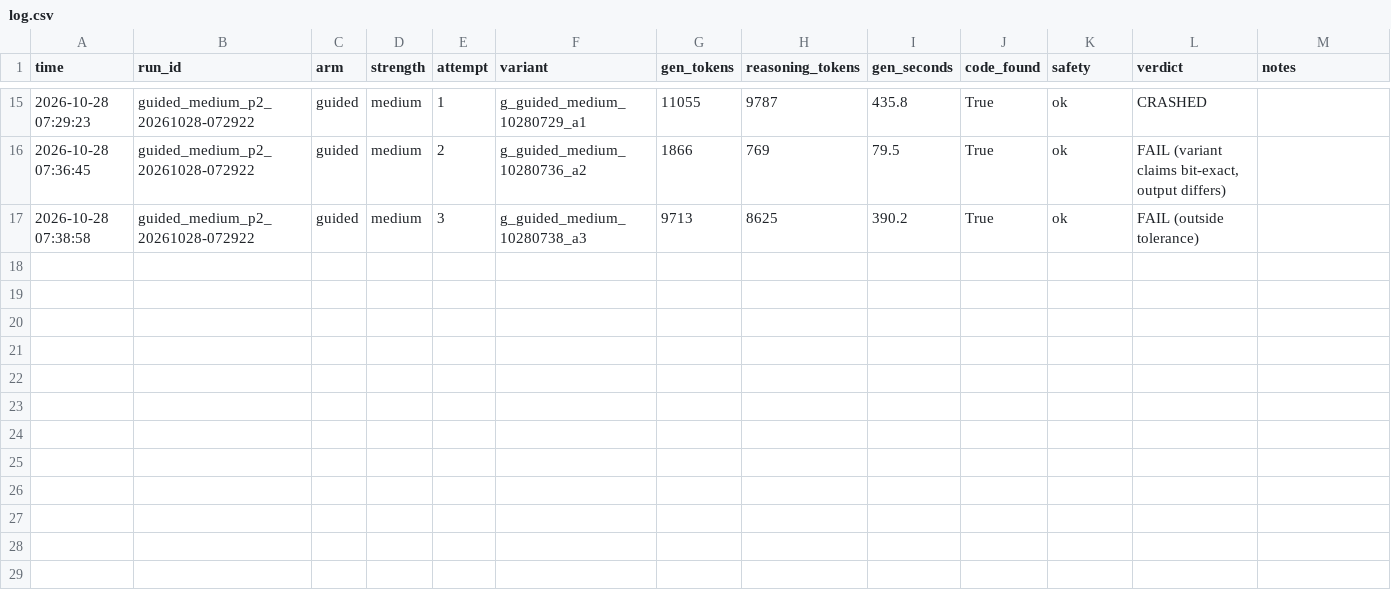
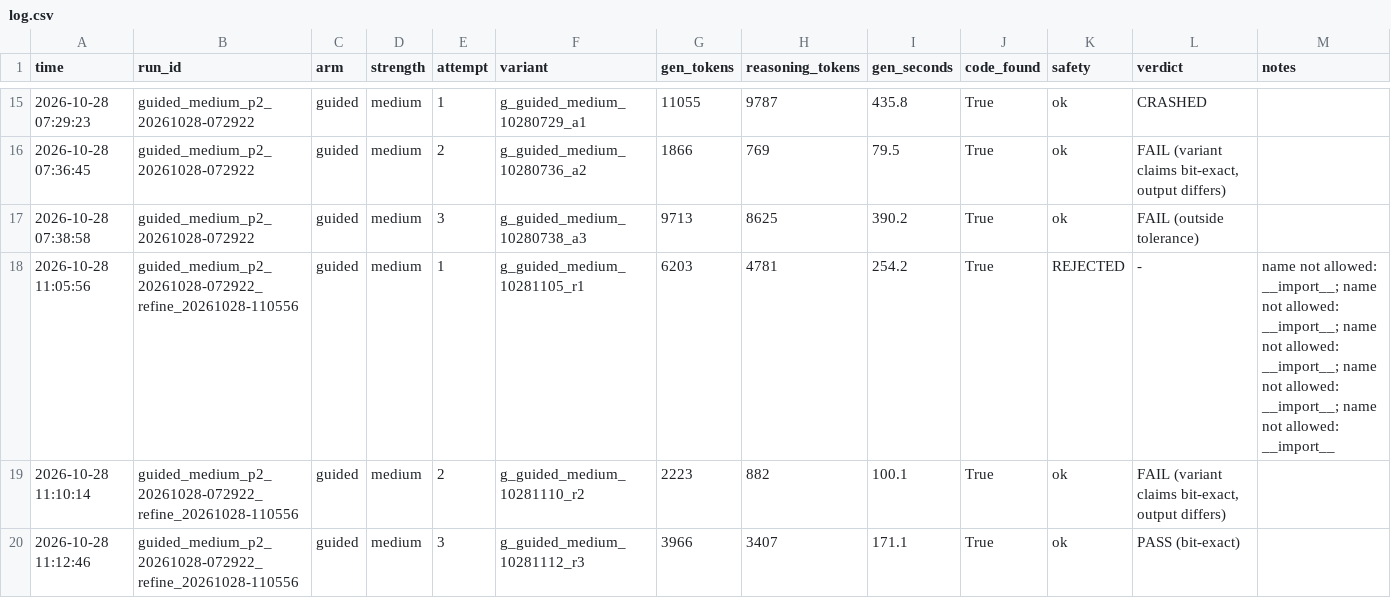
Before and after one commit to Bignesh14/glimmer-m5-selftune, a CSV file: runs/propose/log.csv, drawn as a sheet; only a part is shown, gaps mark what is left out; the diff names each change by its address in the sheet, - before the commit and + after, or states it on an @@ line.

Commit message:
Refine round 1 (closed loop): Glimmer given its own measurements; r1 crashed, r2 FAIL (not bit-exact), r3 PASS bit-exact - not yet reviewed or raced

```diff
--- a/runs/propose/log.csv
+++ b/runs/propose/log.csv
+row 18: 2026-10-28 11:05:56 | guided_medium_p2_20261028-072922_refine_20261028-110556 | guided | medium | 1 | g_guided_medium_10281105_r1 | 6203 | 4781 | 254.2 | True | REJECTED | - | name not allowed: __import__; name not allowed: __import__; name not allowed: __import__; name not allowed: __import__; name not allowed: __import__
+row 19: 2026-10-28 11:10:14 | guided_medium_p2_20261028-072922_refine_20261028-110556 | guided | medium | 2 | g_guided_medium_10281110_r2 | 2223 | 882 | 100.1 | True | ok | FAIL (variant claims bit-exact, output differs)
+row 20: 2026-10-28 11:12:46 | guided_medium_p2_20261028-072922_refine_20261028-110556 | guided | medium | 3 | g_guided_medium_10281112_r3 | 3966 | 3407 | 171.1 | True | ok | PASS (bit-exact)
```
Also changed, not shown: 18 other files.
